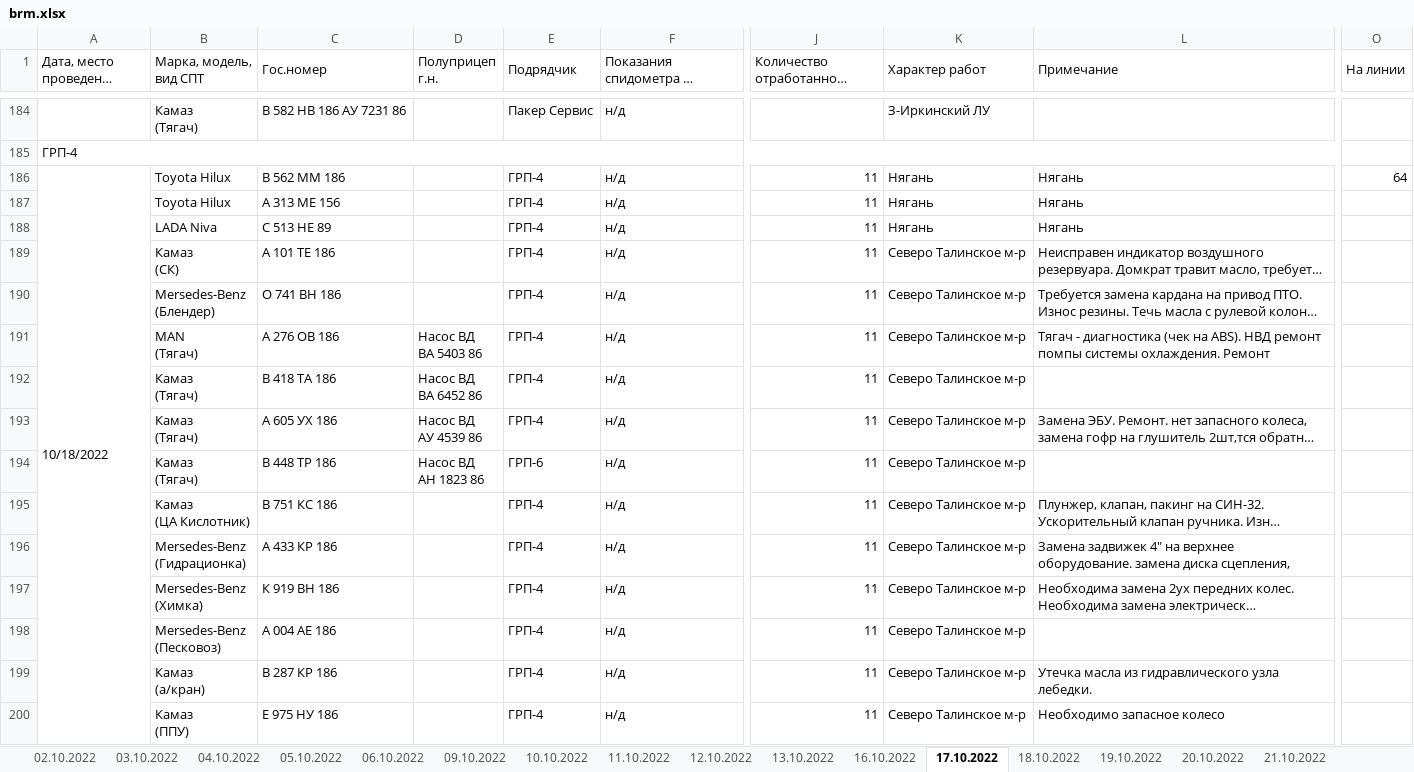
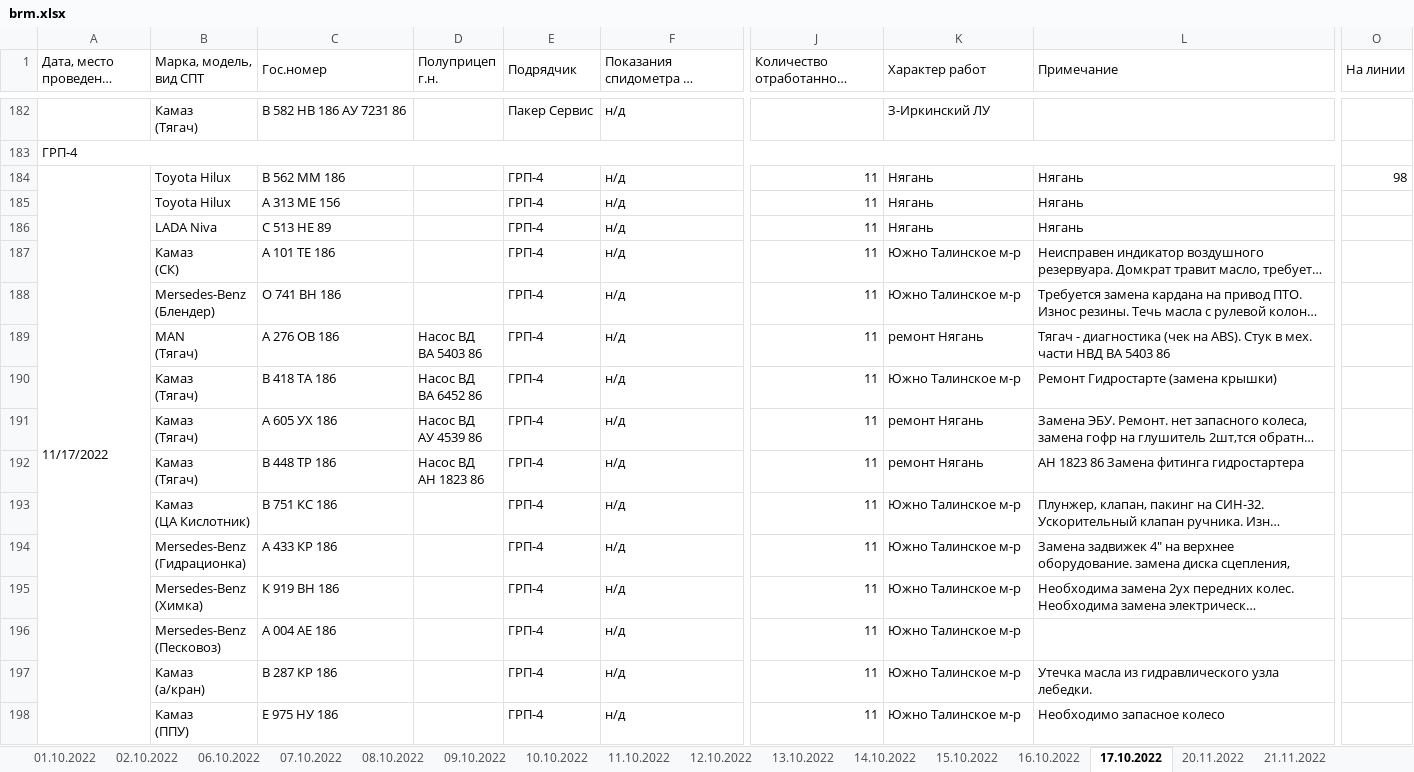
Before and after one commit to romanoffnv/PS_REPORT, an Excel workbook: brm.xlsx, sheet 17.10.2022, drawn as a sheet; only a part is shown, gaps mark what is left out; long unchanged cells end in …; values as stored, in another font and other column widths than the file's, no cell formats; addresses are those after the commit; the diff covers the shown part only; the diff names each change by its address in the sheet, - before the commit and + after, or states it on an @@ line.

```diff
--- a/brm.xlsx (sheet 17.10.2022)
+++ b/brm.xlsx (sheet 17.10.2022)
-sheet tab: 03.10.2022
-sheet tab: 04.10.2022
-sheet tab: 05.10.2022
-sheet tab: 18.10.2022
-sheet tab: 19.10.2022
-sheet tab: 20.10.2022
-sheet tab: 21.10.2022
+sheet tab: 01.10.2022
+sheet tab: 07.10.2022
+sheet tab: 08.10.2022
+sheet tab: 14.10.2022
+sheet tab: 15.10.2022
+sheet tab: 20.11.2022
+sheet tab: 21.11.2022
-A184 (Дата, место проведения работ): 10/18/2022
+A184 (Дата, место проведения работ): 11/17/2022
-O184 (На линии): 64
+O184 (На линии): 98
-K187:K188 (Характер работ): Северо Талинское м-р
+K187:K188 (Характер работ): Южно Талинское м-р
-K189 (Характер работ): Северо Талинское м-р
+K189 (Характер работ): ремонт Нягань
-L189 (Примечание): …на ABS). НВД ремонт помпы системы охлаждения. Ремонт
+L189 (Примечание): …на ABS). Стук в мех. части НВД ВА 5403 86
-K190 (Характер работ): Северо Талинское м-р
+K190 (Характер работ): Южно Талинское м-р
-L190 (Примечание): (empty)
+L190 (Примечание): Ремонт Гидростарте (замена крышки)
-K191:K192 (Характер работ): Северо Талинское м-р
+K191:K192 (Характер работ): ремонт Нягань
-E192 (Подрядчик): ГРП-6
+E192 (Подрядчик): ГРП-4
-L192 (Примечание): (empty)
+L192 (Примечание): АН 1823 86 Замена фитинга гидростартера
-K193:K198 (Характер работ): Северо Талинское м-р
+K193:K198 (Характер работ): Южно Талинское м-р
```
Also changed, not shown: 61 added rows, 27 removed rows, 438 edited cells and merged cells elsewhere in this sheet, sheet 16.10.2022, sheet 11.10.2022, sheet 12.10.2022, sheet 09.10.2022, sheet 13.10.2022, sheet 10.10.2022, 2 more sheets, other sheet tabs, cell formats, hidden cells, 7 other files.
